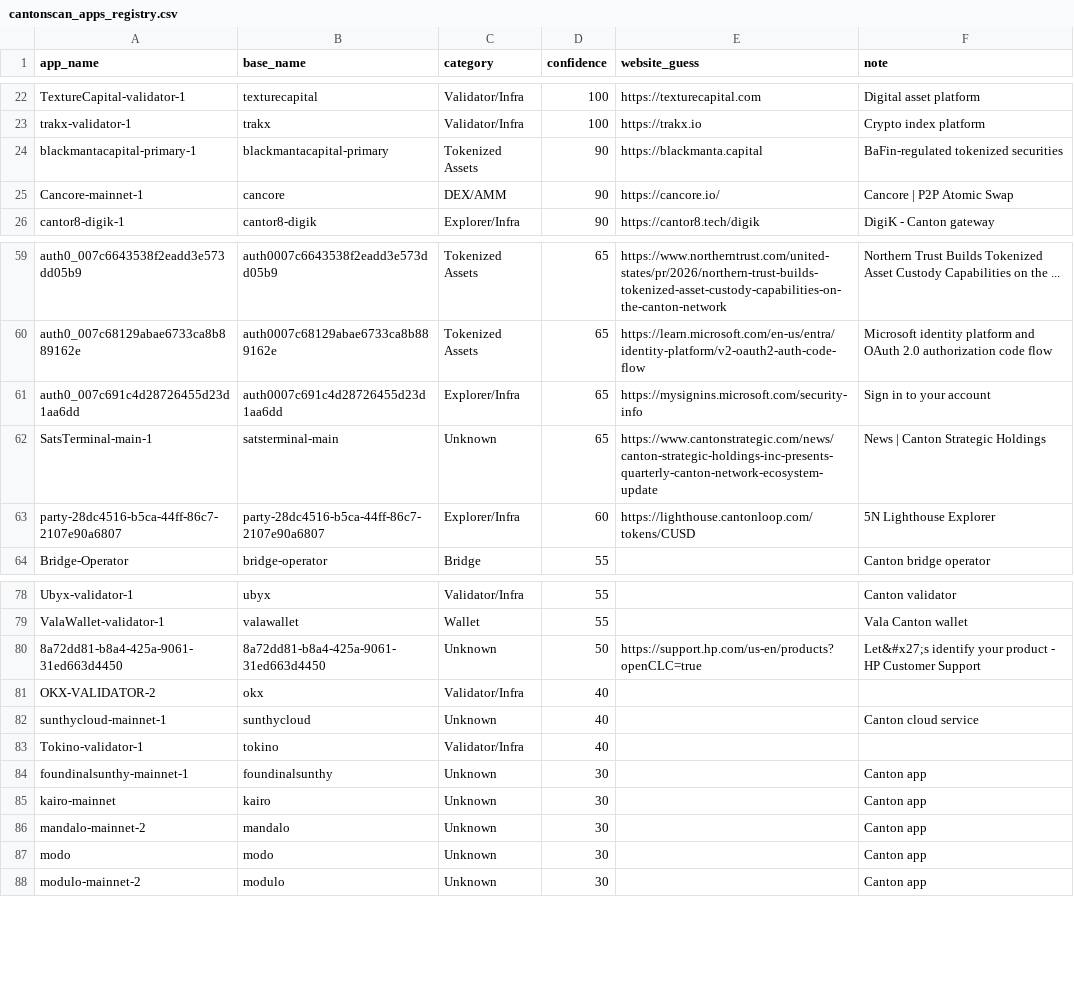
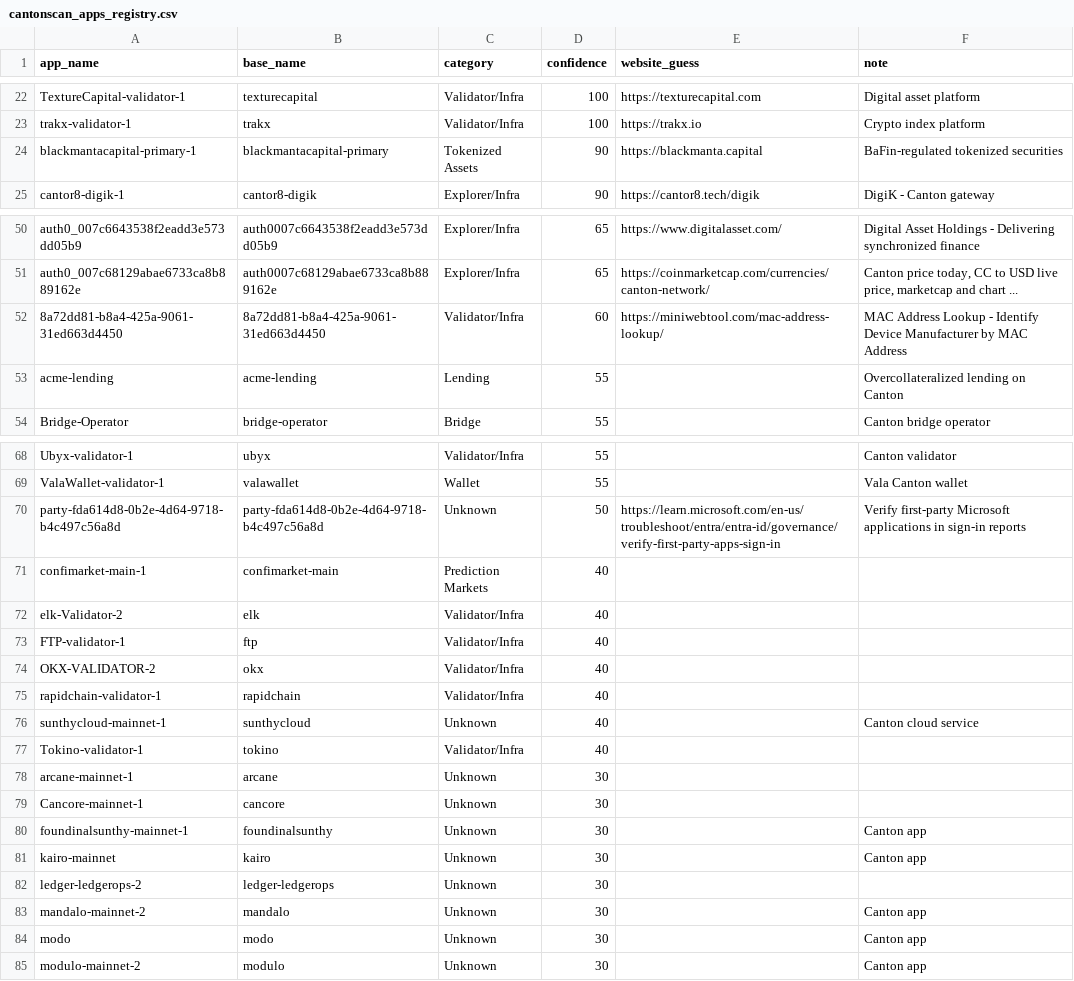
Before and after one commit to guelowrd/canton-ecosystem-dashboard, a CSV file: data/cantonscan_apps_registry.csv, drawn as a sheet; only a part is shown, gaps mark what is left out; removed rows and columns are numbered as before the commit, all else as after; the diff covers the shown part only; the diff names each change by its address in the sheet, - before the commit and + after, or states it on an @@ line.

```diff
--- a/data/cantonscan_apps_registry.csv
+++ b/data/cantonscan_apps_registry.csv
-row 25: Cancore-mainnet-1 | cancore | DEX/AMM | 90 | https://cancore.io/ | Cancore | P2P Atomic Swap
-C50:C51 (category): Tokenized Assets
+C50:C51 (category): Explorer/Infra
-E50 (website_guess): https://www.northerntrust.com/united-states/pr/2026/northern-trust-builds-tokenized-asset-custody-capabilities-on-the-canton-network
+E50 (website_guess): https://www.digitalasset.com/
-F50 (note): Northern Trust Builds Tokenized Asset Custody Capabilities on the ...
+F50 (note): Digital Asset Holdings - Delivering synchronized finance
-E51 (website_guess): https://learn.microsoft.com/en-us/entra/identity-platform/v2-oauth2-auth-code-flow
+E51 (website_guess): https://coinmarketcap.com/currencies/canton-network/
-F51 (note): Microsoft identity platform and OAuth 2.0 authorization code flow
+F51 (note): Canton price today, CC to USD live price, marketcap and chart ...
-row 61: auth0_007c691c4d28726455d23d1aa6dd | auth0007c691c4d28726455d23d1aa6dd | Explorer/Infra | 65 | https://mysignins.microsoft.com/security-info | Sign in to your account
-row 62: SatsTerminal-main-1 | satsterminal-main | Unknown | 65 | https://www.cantonstrategic.com/news/canton-strategic-holdings-inc-presents-quarterly-canton-network-ecosystem-update | News | Canton Strategic Holdings
-row 63: party-28dc4516-b5ca-44ff-86c7-2107e90a6807 | party-28dc4516-b5ca-44ff-86c7-2107e90a6807 | Explorer/Infra | 60 | https://lighthouse.cantonloop.com/tokens/CUSD | 5N Lighthouse Explorer
+row 52: 8a72dd81-b8a4-425a-9061-31ed663d4450 | 8a72dd81-b8a4-425a-9061-31ed663d4450 | Validator/Infra | 60 | https://miniwebtool.com/mac-address-lookup/ | MAC Address Lookup - Identify Device Manufacturer by MAC Address
+row 53: acme-lending | acme-lending | Lending | 55 |  | Overcollateralized lending on Canton
-A70 (app_name): 8a72dd81-b8a4-425a-9061-31ed663d4450
+A70 (app_name): party-fda614d8-0b2e-4d64-9718-b4c497c56a8d
-B70 (base_name): 8a72dd81-b8a4-425a-9061-31ed663d4450
+B70 (base_name): party-fda614d8-0b2e-4d64-9718-b4c497c56a8d
-E70 (website_guess): https://support.hp.com/us-en/products?openCLC=true
+E70 (website_guess): https://learn.microsoft.com/en-us/troubleshoot/entra/entra-id/governance/verify-first-party-apps-sign-in
-F70 (note): Let&#x27;s identify your product - HP Customer Support
+F70 (note): Verify first-party Microsoft applications in sign-in reports
+row 71: confimarket-main-1 | confimarket-main | Prediction Markets | 40
+row 72: elk-Validator-2 | elk | Validator/Infra | 40
+row 73: FTP-validator-1 | ftp | Validator/Infra | 40
+row 75: rapidchain-validator-1 | rapidchain | Validator/Infra | 40
+row 78: arcane-mainnet-1 | arcane | Unknown | 30
+row 79: Cancore-mainnet-1 | cancore | Unknown | 30
+row 82: ledger-ledgerops-2 | ledger-ledgerops | Unknown | 30
```
Also changed, not shown: 3 added rows, 10 removed rows and 23 edited cells elsewhere in this file, 5 other files.
